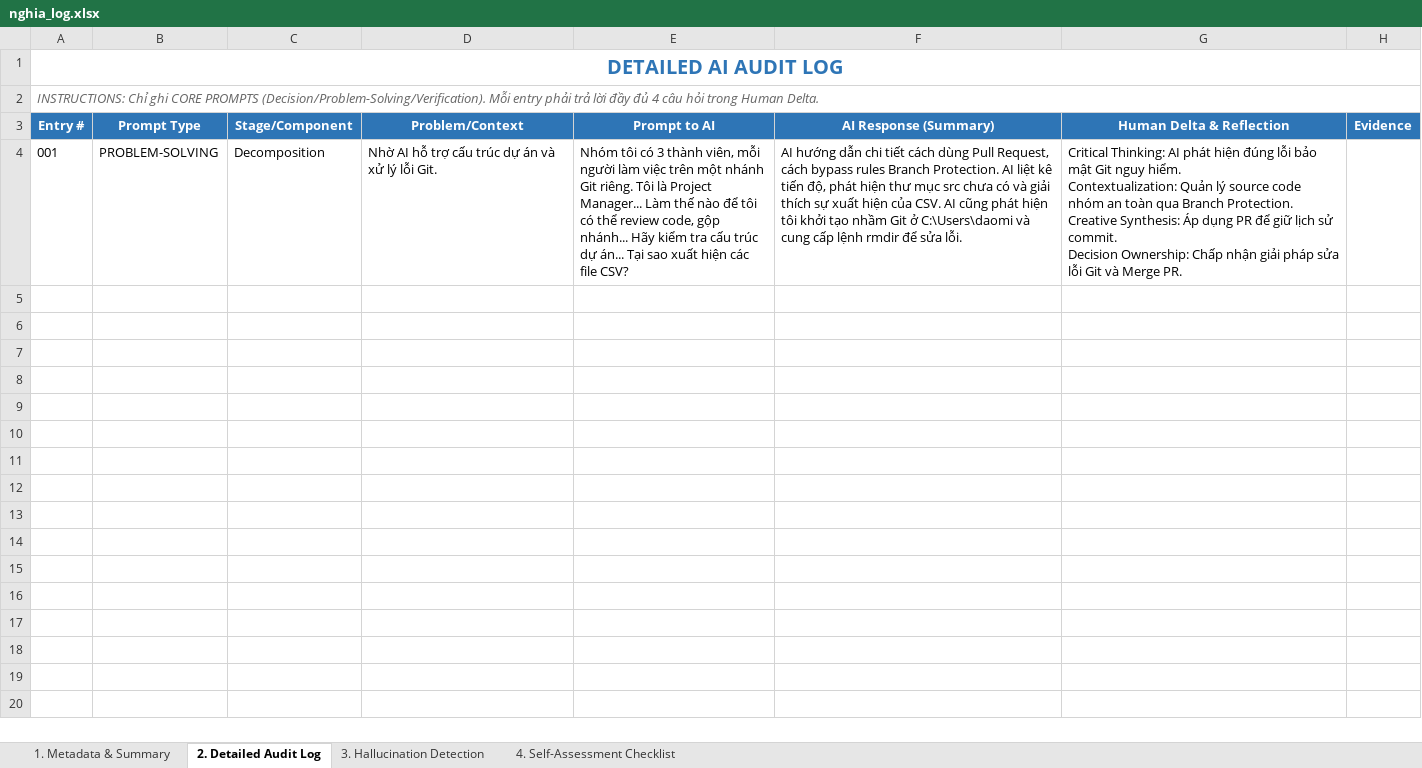
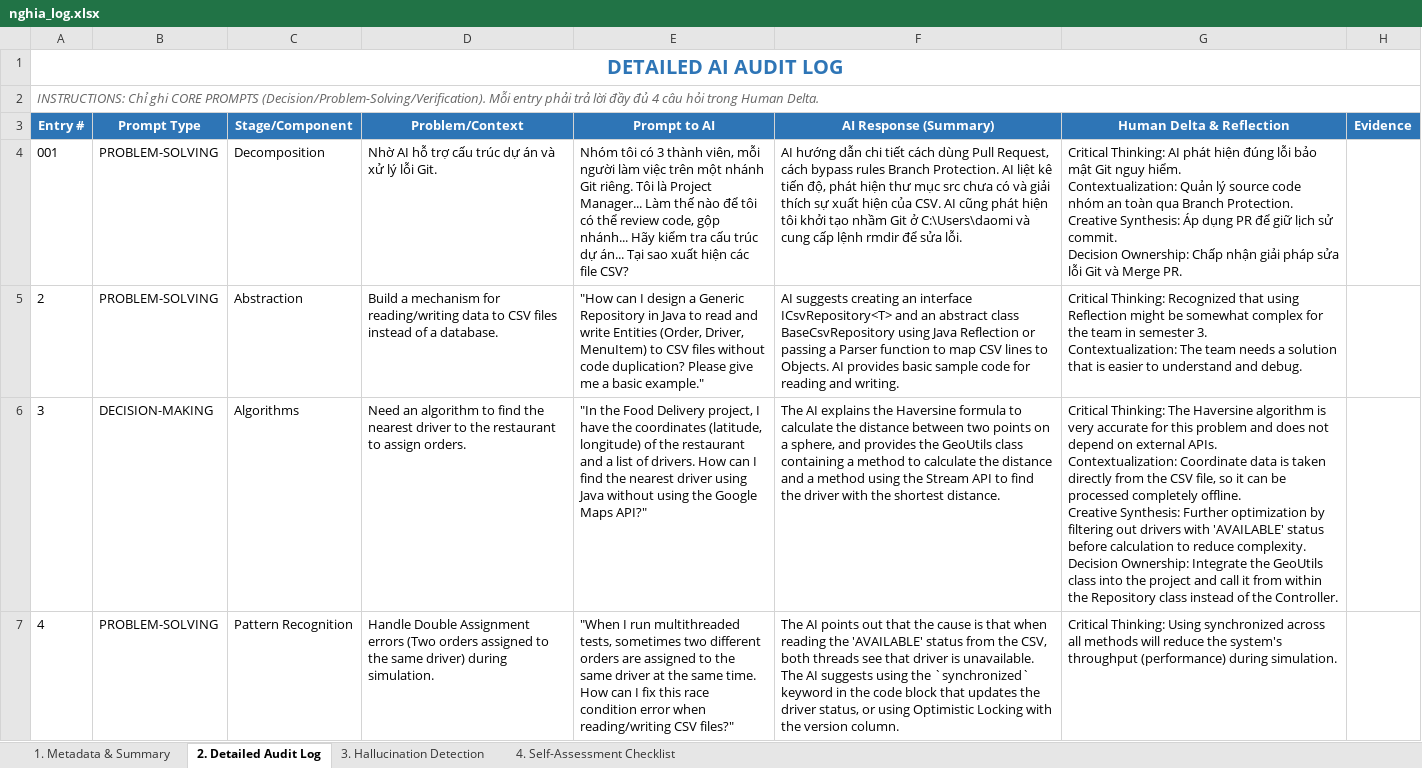
Before and after one commit to Nghiad04052k5/Food_delivery, an Excel workbook: ai_logs/nghia_log.xlsx, sheet 2. Detailed Audit Log, drawn as a sheet; only a part is shown; values as stored, in another font and other column widths than the file's, no borders; ↵ is a line break in a cell; the diff covers the shown part only; the diff names each change by its address in the sheet, - before the commit and + after, or states it on an @@ line.

```diff
--- a/ai_logs/nghia_log.xlsx (sheet 2. Detailed Audit Log)
+++ b/ai_logs/nghia_log.xlsx (sheet 2. Detailed Audit Log)
+row 5: 2 | PROBLEM-SOLVING | Abstraction | Build a mechanism for reading/writing data to CSV files instead of a database. | "How can I design a Generic Repository in Java to read and write Entities (Order, Driver, MenuItem) to CSV files without code duplication? Please give me a basic example." | AI suggests creating an interface ICsvRepository<T> and an abstract class BaseCsvRepository using Java Reflection or passing a Parser function to map CSV lines to Objects. AI provides basic sample code for reading and writing. | Critical Thinking: Recognized that using Reflection might be somewhat complex for the team in semester 3. ↵ Contextualization: The team needs a solution that is easier to understand and debug.
+row 6: 3 | DECISION-MAKING | Algorithms | Need an algorithm to find the nearest driver to the restaurant to assign orders. | "In the Food Delivery project, I have the coordinates (latitude, longitude) of the restaurant and a list of drivers. How can I find the nearest driver using Java without using the Google Maps API?" | The AI explains the Haversine formula to calculate the distance between two points on a sphere, and provides the GeoUtils class containing a method to calculate the distance and a method using the Stream API to find the driver with the shortest distance. | Critical Thinking: The Haversine algorithm is very accurate for this problem and does not depend on external APIs. ↵ Contextualization: Coordinate data is taken directly from the CSV file, so it can be processed completely offline. ↵ Creative Synthesis: Further optimization by filtering out drivers with 'AVAILABLE' status before calculation to reduce complexity. ↵ Decision Ownership: Integrate the GeoUtils class into the project and call it from within the Repository class instead of the Controller.
+row 7: 4 | PROBLEM-SOLVING | Pattern Recognition | Handle Double Assignment errors (Two orders assigned to the same driver) during simulation. | "When I run multithreaded tests, sometimes two different orders are assigned to the same driver at the same time. How can I fix this race condition error when reading/writing CSV files?" | The AI points out that the cause is that when reading the 'AVAILABLE' status from the CSV, both threads see that driver is unavailable. The AI suggests using the `synchronized` keyword in the code block that updates the driver status, or using Optimistic Locking with the version column. | Critical Thinking: Using synchronized across all methods will reduce the system's throughput (performance) during simulation.
```
Also changed, not shown: 3 added rows elsewhere in this sheet, sheet 1. Metadata & Summary, sheet 3. Hallucination Detection.
